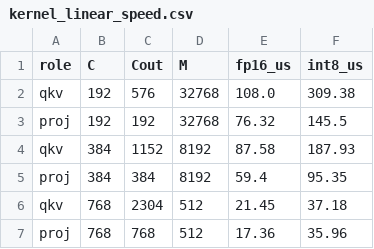
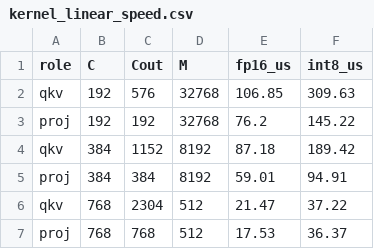
Before and after one commit to xiaruize0911/MoDiff, a CSV file: docs/comprehensive_benchmark_2026-07-16/data/kernel_linear_speed.csv, drawn as a sheet.

```diff
--- a/docs/comprehensive_benchmark_2026-07-16/data/kernel_linear_speed.csv
+++ b/docs/comprehensive_benchmark_2026-07-16/data/kernel_linear_speed.csv
@@ -1,7 +1,7 @@
 role,C,Cout,M,fp16_us,int8_us
-qkv,192,576,32768,108.0,309.38
-proj,192,192,32768,76.32,145.5
-qkv,384,1152,8192,87.58,187.93
-proj,384,384,8192,59.4,95.35
-qkv,768,2304,512,21.45,37.18
-proj,768,768,512,17.36,35.96
+qkv,192,576,32768,106.85,309.63
+proj,192,192,32768,76.2,145.22
+qkv,384,1152,8192,87.18,189.42
+proj,384,384,8192,59.01,94.91
+qkv,768,2304,512,21.47,37.22
+proj,768,768,512,17.53,36.37
```
Also changed, not shown: docs/comprehensive_benchmark_2026-07-16/data/attn_quant.csv, docs/comprehensive_benchmark_2026-07-16/data/fusion_pipeline.csv, 10 other files.
